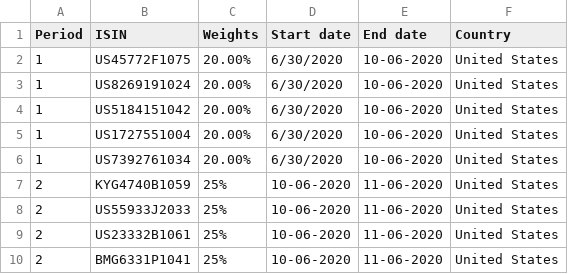
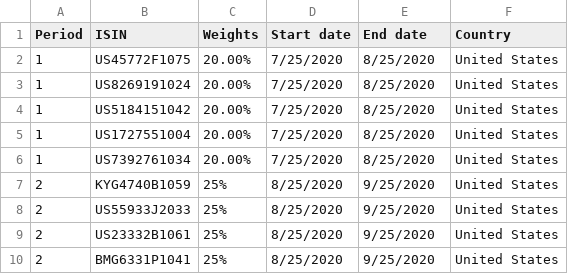
Before and after one commit to rafindxx/backtest, a CSV file: static/backtest-file/sample/Backtest_Input.csv, drawn as a sheet; the diff names each change by its address in the sheet, - before the commit and + after, or states it on an @@ line.

```diff
--- a/static/backtest-file/sample/Backtest_Input.csv
+++ b/static/backtest-file/sample/Backtest_Input.csv
-D2:D6 (Start date): 6/30/2020
+D2:D6 (Start date): 7/25/2020
-E2:E6 (End date): 10-06-2020
+E2:E6 (End date): 8/25/2020
-D7:D10 (Start date): 10-06-2020
+D7:D10 (Start date): 8/25/2020
-E7:E10 (End date): 11-06-2020
+E7:E10 (End date): 9/25/2020
```
Also changed, not shown: 6 other files.
